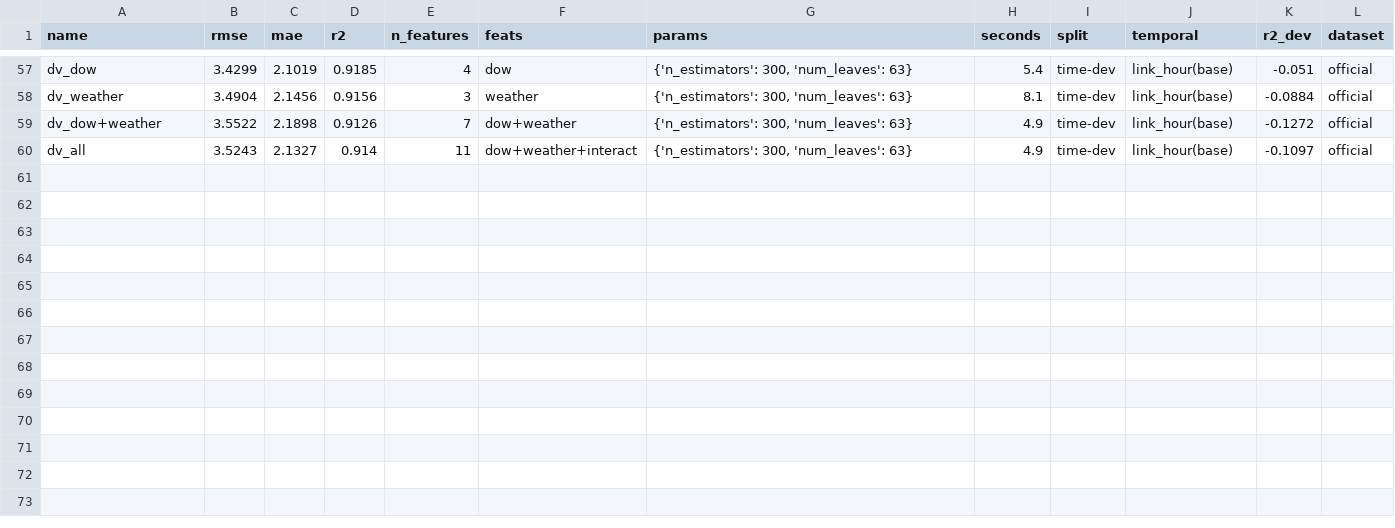
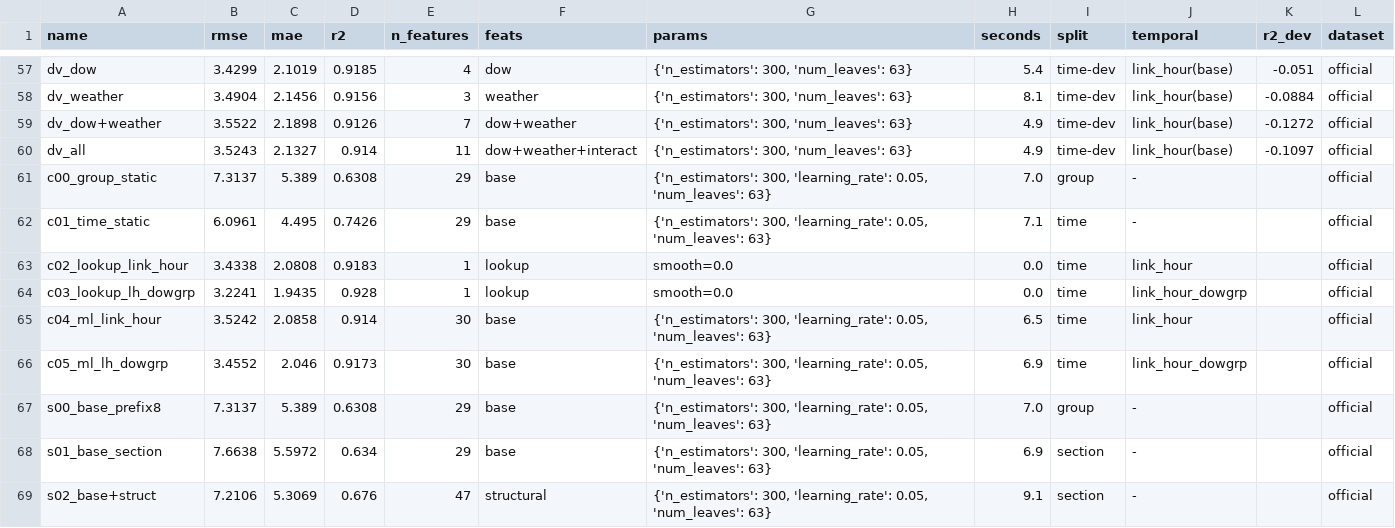
Before and after one commit to ejjunm/seoul-eco-routing, a CSV file: experiments/results.csv, drawn as a sheet; only a part is shown, gaps mark what is left out; the diff names each change by its address in the sheet, - before the commit and + after, or states it on an @@ line.

```diff
--- a/experiments/results.csv
+++ b/experiments/results.csv
+row 61: c00_group_static | 7.3137 | 5.389 | 0.6308 | 29 | base | {'n_estimators': 300, 'learning_rate': 0.05, 'num_leaves': 63} | 7.0 | group | - |  | official
+row 62: c01_time_static | 6.0961 | 4.495 | 0.7426 | 29 | base | {'n_estimators': 300, 'learning_rate': 0.05, 'num_leaves': 63} | 7.1 | time | - |  | official
+row 63: c02_lookup_link_hour | 3.4338 | 2.0808 | 0.9183 | 1 | lookup | smooth=0.0 | 0.0 | time | link_hour |  | official
+row 64: c03_lookup_lh_dowgrp | 3.2241 | 1.9435 | 0.928 | 1 | lookup | smooth=0.0 | 0.0 | time | link_hour_dowgrp |  | official
+row 65: c04_ml_link_hour | 3.5242 | 2.0858 | 0.914 | 30 | base | {'n_estimators': 300, 'learning_rate': 0.05, 'num_leaves': 63} | 6.5 | time | link_hour |  | official
+row 66: c05_ml_lh_dowgrp | 3.4552 | 2.046 | 0.9173 | 30 | base | {'n_estimators': 300, 'learning_rate': 0.05, 'num_leaves': 63} | 6.9 | time | link_hour_dowgrp |  | official
+row 67: s00_base_prefix8 | 7.3137 | 5.389 | 0.6308 | 29 | base | {'n_estimators': 300, 'learning_rate': 0.05, 'num_leaves': 63} | 7.0 | group | - |  | official
+row 68: s01_base_section | 7.6638 | 5.5972 | 0.634 | 29 | base | {'n_estimators': 300, 'learning_rate': 0.05, 'num_leaves': 63} | 6.9 | section | - |  | official
+row 69: s02_base+struct | 7.2106 | 5.3069 | 0.676 | 47 | structural | {'n_estimators': 300, 'learning_rate': 0.05, 'num_leaves': 63} | 9.1 | section | - |  | official
```
Also changed, not shown: 2 other files.
